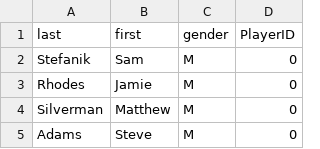
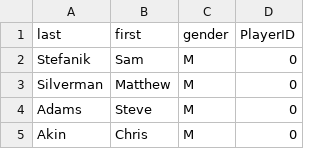
Before and after one commit to topher200/ripul-draft, a CSV file: lib/assets/players.csv, drawn as a sheet; only a part is shown; the shorter side is filled out with more unchanged rows.

Commit message:
players.csv: Jamie was on the list twice

```diff
--- a/lib/assets/players.csv
+++ b/lib/assets/players.csv
@@ -2,3 +2,2 @@ last,first,gender,PlayerID,
 Stefanik,Sam,M,0
-Rhodes,Jamie,M,0
 Silverman,Matthew,M,0
```
